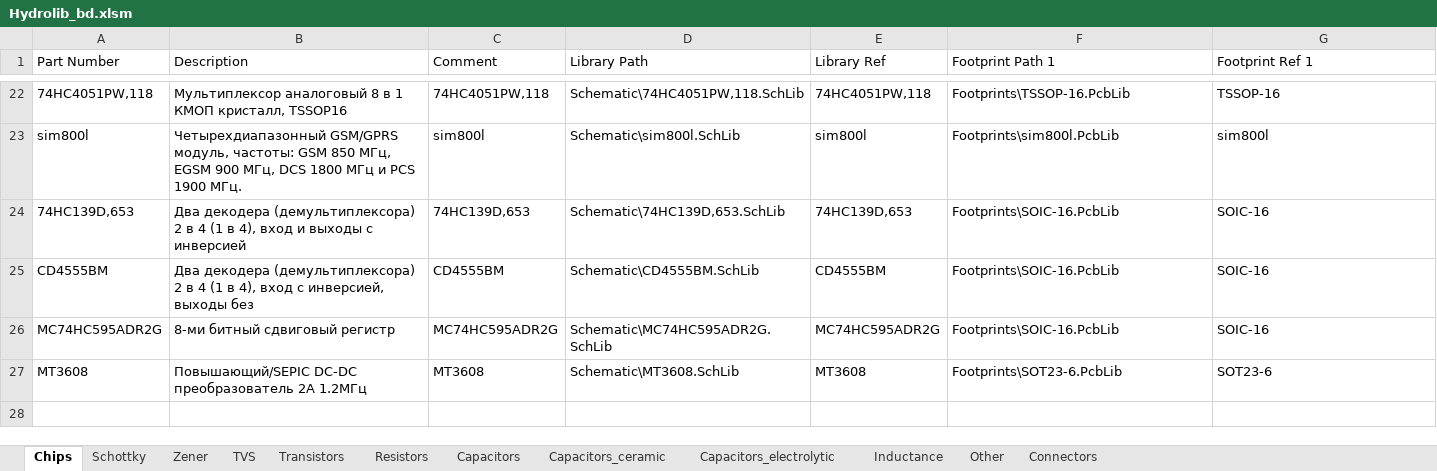
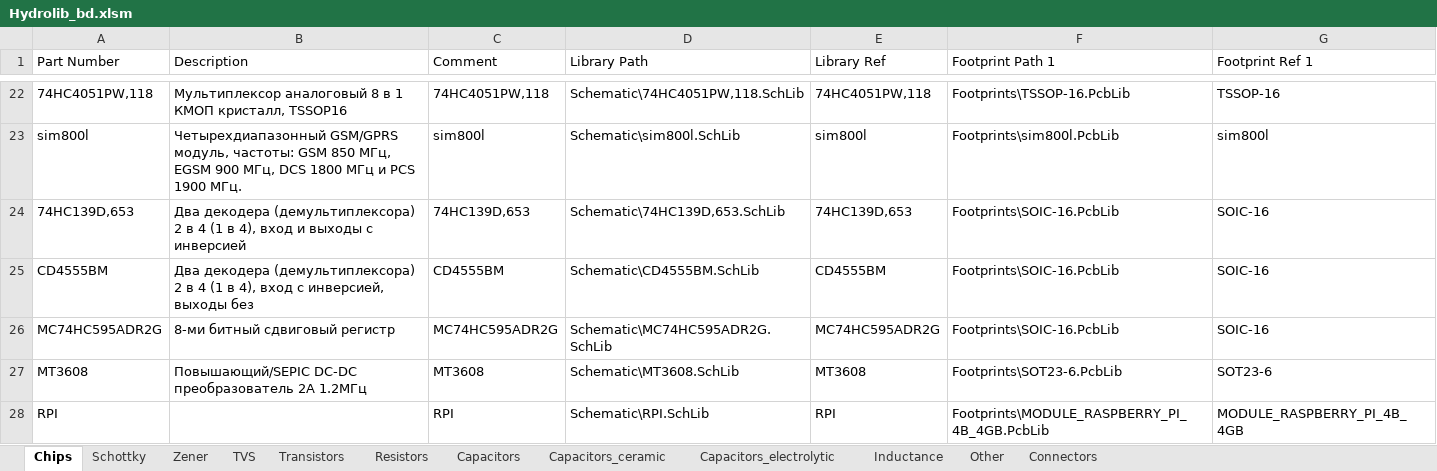
Before and after one commit to hydronautics-team/Hydrolib, an Excel workbook: Database/Hydrolib_bd.xlsm, sheet Chips, drawn as a sheet; only a part is shown, gaps mark what is left out; values as stored, in another font and other column widths than the file's, no borders; table styles not drawn; the diff names each change by its address in the sheet, - before the commit and + after, or states it on an @@ line.

```diff
--- a/Database/Hydrolib_bd.xlsm (sheet Chips)
+++ b/Database/Hydrolib_bd.xlsm (sheet Chips)
+row 28: RPI |  | RPI | Schematic\RPI.SchLib | RPI | Footprints\MODULE_RASPBERRY_PI_4B_4GB.PcbLib | MODULE_RASPBERRY_PI_4B_4GB
```
Also changed, not shown: 9 other files.
